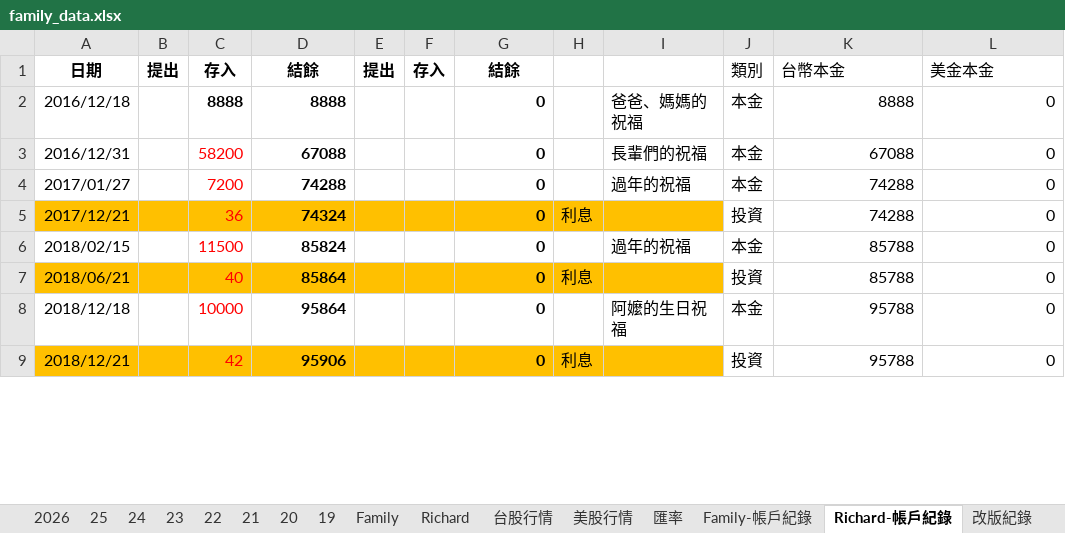
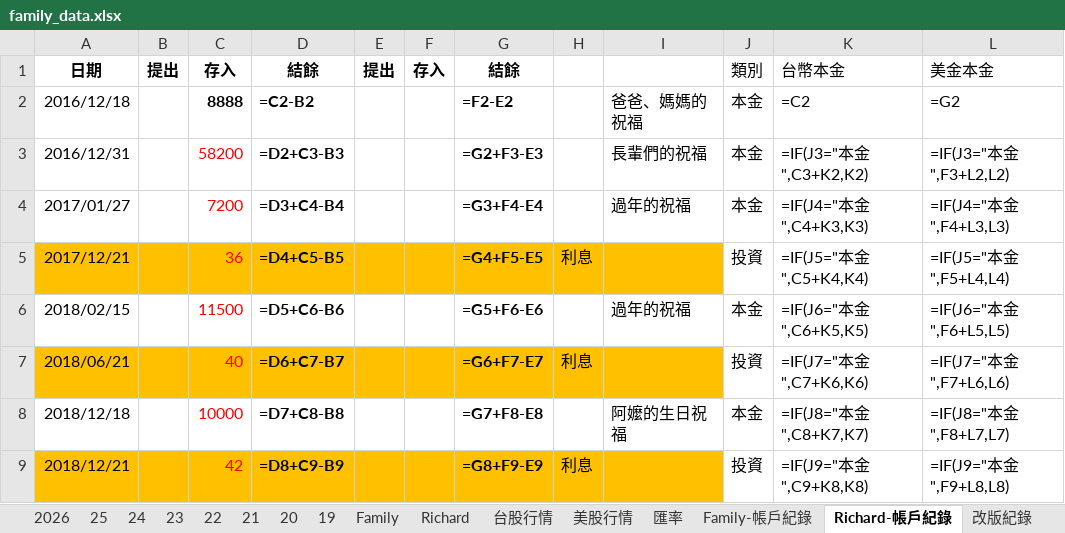
Before and after one commit to even182/family-streamlit-dashboard, an Excel workbook: data/family_data.xlsx, sheet Richard-帳戶紀錄, drawn as a sheet; only a part is shown; values as stored, in another font and other column widths than the file's, no borders; formulas without a stored value are shown as written; the diff covers the shown part only; the diff names each change by its address in the sheet, - before the commit and + after, or states it on an @@ line.

```diff
--- a/data/family_data.xlsx (sheet Richard-帳戶紀錄)
+++ b/data/family_data.xlsx (sheet Richard-帳戶紀錄)
-D2: 8888
+D2: =C2-B2
-G2: 0
+G2: =F2-E2
-K2: 8888
+K2: =C2
-L2: 0
+L2: =G2
-D3: 67088
+D3: =D2+C3-B3
-G3: 0
+G3: =G2+F3-E3
-K3: 67088
+K3: =IF(J3="本金",C3+K2,K2)
-L3: 0
+L3: =IF(J3="本金",F3+L2,L2)
-D4: 74288
+D4: =D3+C4-B4
-G4: 0
+G4: =G3+F4-E4
-K4: 74288
+K4: =IF(J4="本金",C4+K3,K3)
-L4: 0
+L4: =IF(J4="本金",F4+L3,L3)
-D5: 74324
+D5: =D4+C5-B5
-G5: 0
+G5: =G4+F5-E5
-K5: 74288
+K5: =IF(J5="本金",C5+K4,K4)
-L5: 0
+L5: =IF(J5="本金",F5+L4,L4)
-D6: 85824
+D6: =D5+C6-B6
-G6: 0
+G6: =G5+F6-E6
-K6: 85788
+K6: =IF(J6="本金",C6+K5,K5)
-L6: 0
+L6: =IF(J6="本金",F6+L5,L5)
-D7: 85864
+D7: =D6+C7-B7
-G7: 0
+G7: =G6+F7-E7
-K7: 85788
+K7: =IF(J7="本金",C7+K6,K6)
-L7: 0
+L7: =IF(J7="本金",F7+L6,L6)
-D8: 95864
+D8: =D7+C8-B8
-G8: 0
+G8: =G7+F8-E8
-K8: 95788
+K8: =IF(J8="本金",C8+K7,K7)
-L8: 0
+L8: =IF(J8="本金",F8+L7,L7)
-D9: 95906
+D9: =D8+C9-B9
-G9: 0
+G9: =G8+F9-E9
-K9: 95788
+K9: =IF(J9="本金",C9+K8,K8)
-L9: 0
+L9: =IF(J9="本金",F9+L8,L8)
```
Also changed, not shown: 1 added row, 1 removed row and 1088 edited cells elsewhere in this sheet, sheet 台股行情, sheet Family, sheet Family-帳戶紀錄, sheet 24, sheet 21, sheet Richard, 7 more sheets, hidden cells, charts or pictures.
